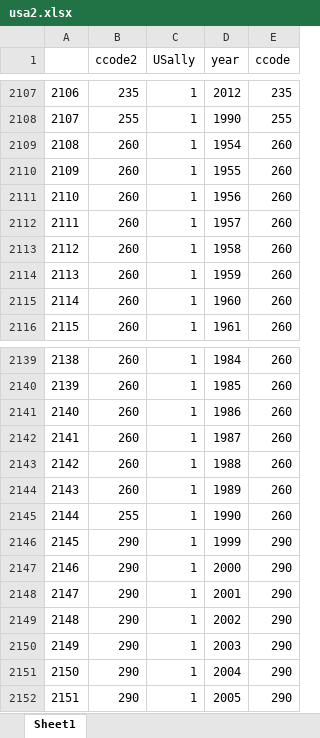
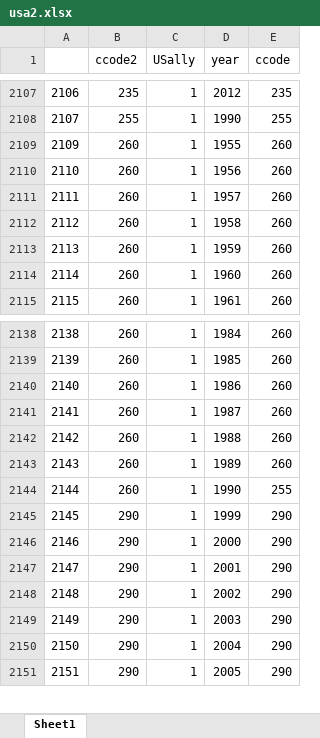
Before and after one commit to smoser11/ArmedPeaceData, an Excel workbook: Data/Processed/usa2.xlsx, sheet Sheet1, drawn as a sheet; only a part is shown, gaps mark what is left out; values as stored, in another font and other column widths than the file's, no borders; removed rows and columns are numbered as before the commit, all else as after; the diff names each change by its address in the sheet, - before the commit and + after, or states it on an @@ line.

Commit message:
Fixed US / Russia Allies data in PJM section.

```diff
--- a/Data/Processed/usa2.xlsx (sheet Sheet1)
+++ b/Data/Processed/usa2.xlsx (sheet Sheet1)
-row 2109: 2108 | 260 | 1 | 1954 | 260
-B2144 (ccode2): 255
+B2144 (ccode2): 260
-E2144 (ccode): 260
+E2144 (ccode): 255
```
Also changed, not shown: Data/Processed/usa.xlsx, 5 other files.
